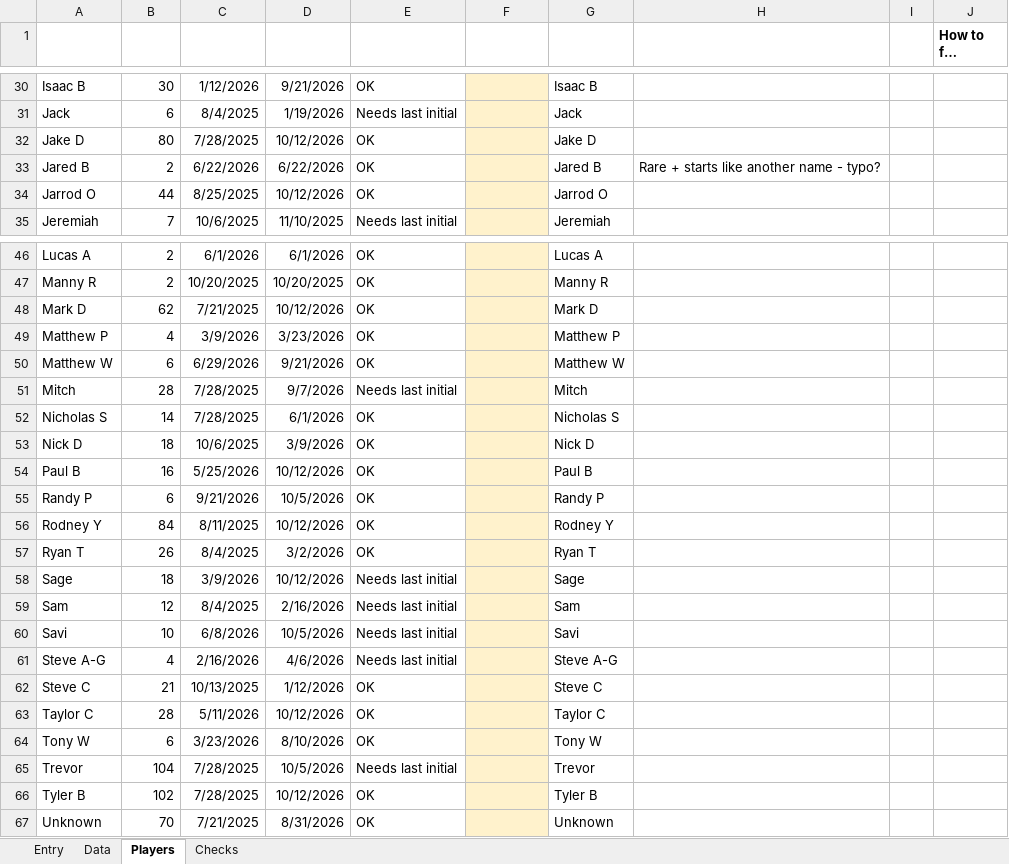
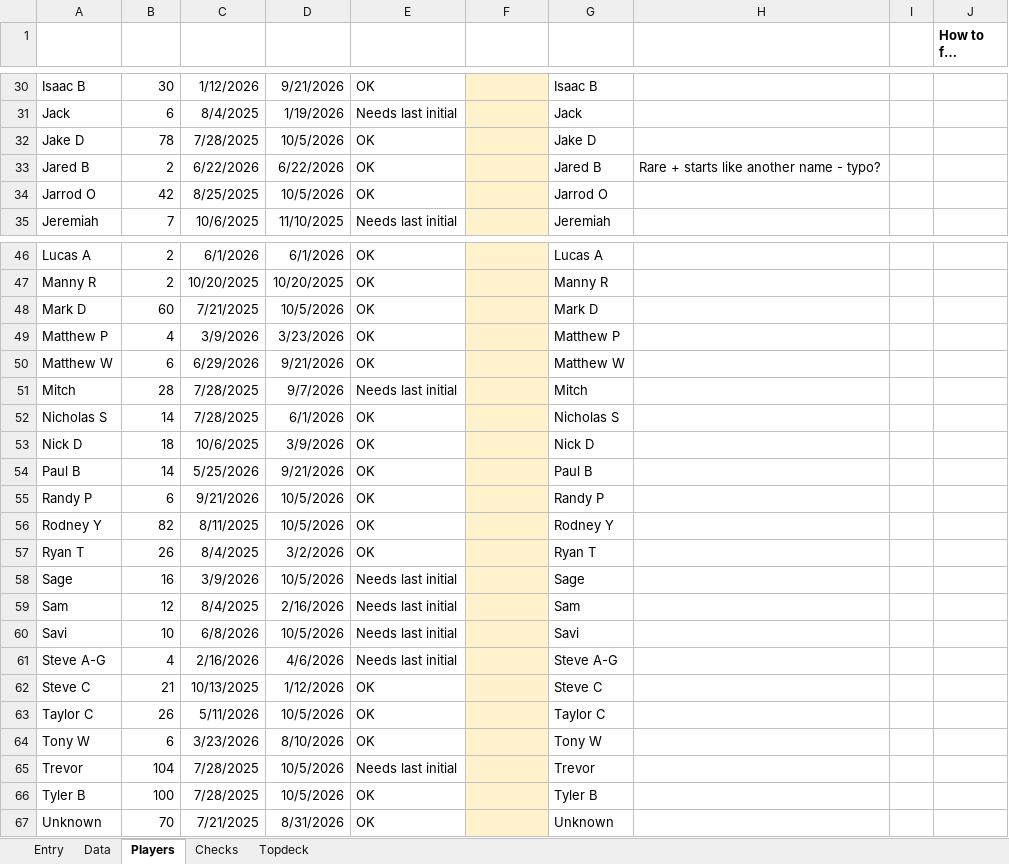
Before and after one commit to GoblinEngineers/Website-for-MNM, an Excel workbook: MNM Calc.xlsm, sheet Players, drawn as a sheet; only a part is shown, gaps mark what is left out; long unchanged cells end in …; values as stored, in another font and other column widths than the file's, no borders; conditional formats and table styles not drawn; the diff covers the shown part only; the diff names each change by its address in the sheet, - before the commit and + after, or states it on an @@ line.

```diff
--- a/MNM Calc.xlsm (sheet Players)
+++ b/MNM Calc.xlsm (sheet Players)
+sheet tab: Topdeck
-B32 (Games): 80
+B32 (Games): 78
-D32 (Last seen): 10/12/2026
+D32 (Last seen): 10/5/2026
-B34 (Games): 44
+B34 (Games): 42
-D34 (Last seen): 10/12/2026
+D34 (Last seen): 10/5/2026
-B48 (Games): 62
+B48 (Games): 60
-D48 (Last seen): 10/12/2026
+D48 (Last seen): 10/5/2026
-B54 (Games): 16
+B54 (Games): 14
-D54 (Last seen): 10/12/2026
+D54 (Last seen): 9/21/2026
-B56 (Games): 84
+B56 (Games): 82
-D56 (Last seen): 10/12/2026
+D56 (Last seen): 10/5/2026
-B58 (Games): 18
+B58 (Games): 16
-D58 (Last seen): 10/12/2026
+D58 (Last seen): 10/5/2026
-B63 (Games): 28
+B63 (Games): 26
-D63 (Last seen): 10/12/2026
+D63 (Last seen): 10/5/2026
-B66 (Games): 102
+B66 (Games): 100
-D66 (Last seen): 10/12/2026
+D66 (Last seen): 10/5/2026
```
Also changed, not shown: 28 edited cells elsewhere in this sheet, sheet Data, sheet Checks, charts or pictures, 3 other files.
